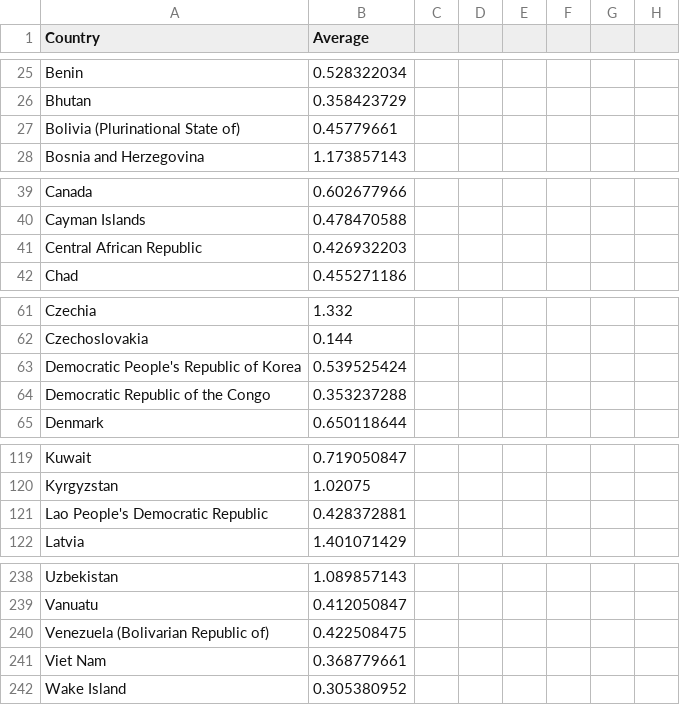
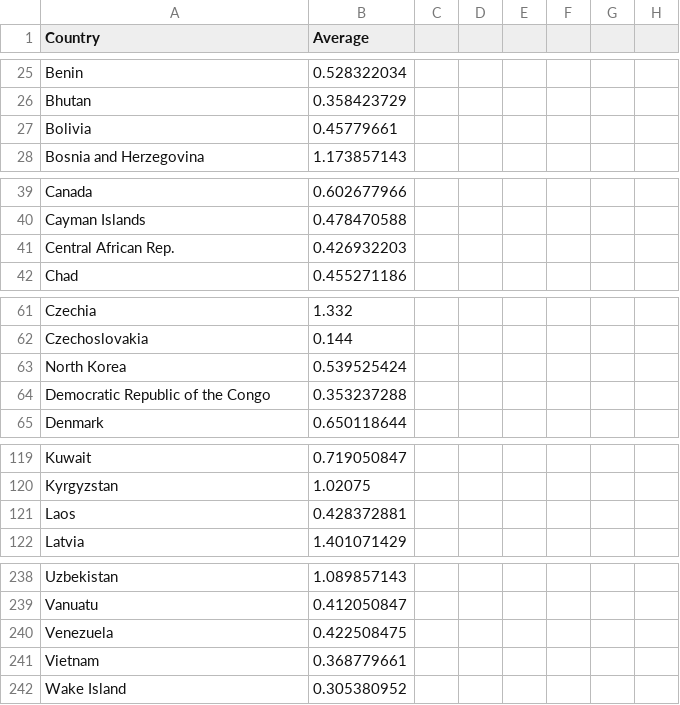
Before and after one commit to sakinahamid/FIT3179, a CSV file: HW_W10/data/temp_change/Avg_Temp_Change_Countries.csv, drawn as a sheet; only a part is shown, gaps mark what is left out; the diff covers the shown part only.

Commit message:
updated data

```diff
--- a/HW_W10/data/temp_change/Avg_Temp_Change_Countries.csv
+++ b/HW_W10/data/temp_change/Avg_Temp_Change_Countries.csv
@@ -26,3 +26,3 @@ Benin,0.528322034,,,,,,
 Bhutan,0.358423729,,,,,,
-Bolivia (Plurinational State of),0.45779661,,,,,,
+Bolivia,0.45779661,,,,,,
 Bosnia and Herzegovina,1.173857143,,,,,,
@@ -40,3 +40,3 @@ Canada,0.602677966,,,,,,
 Cayman Islands,0.478470588,,,,,,
-Central African Republic,0.426932203,,,,,,
+Central African Rep.,0.426932203,,,,,,
 Chad,0.455271186,,,,,,
@@ -62,3 +62,3 @@ Czechia,1.332,,,,,,
 Czechoslovakia,0.144,,,,,,
-Democratic People's Republic of Korea,0.539525424,,,,,,
+North Korea,0.539525424,,,,,,
 Democratic Republic of the Congo,0.353237288,,,,,,
@@ -120,3 +120,3 @@ Kuwait,0.719050847,,,,,,
 Kyrgyzstan,1.02075,,,,,,
-Lao People's Democratic Republic,0.428372881,,,,,,
+Laos,0.428372881,,,,,,
 Latvia,1.401071429,,,,,,
@@ -239,4 +239,4 @@ Uzbekistan,1.089857143,,,,,,
 Vanuatu,0.412050847,,,,,,
-Venezuela (Bolivarian Republic of),0.422508475,,,,,,
-Viet Nam,0.368779661,,,,,,
+Venezuela,0.422508475,,,,,,
+Vietnam,0.368779661,,,,,,
 Wake Island,0.305380952,,,,,,
```
Also changed, not shown: 2 edited cells elsewhere in this file.
